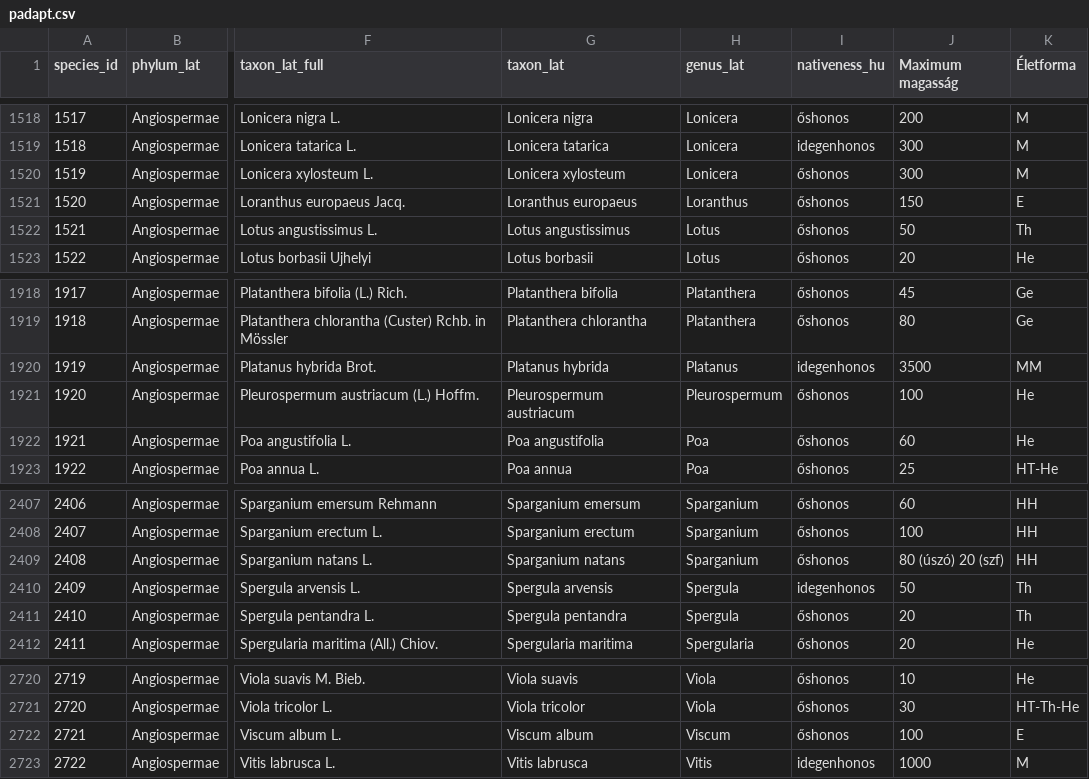
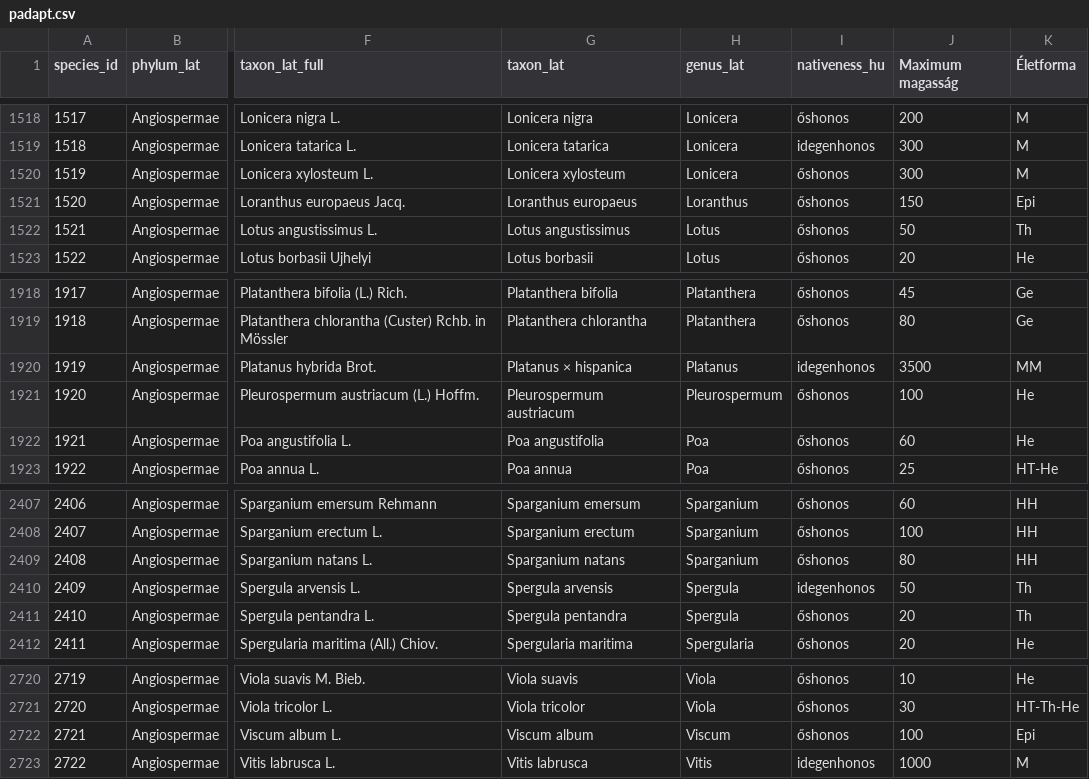
Before and after one commit to marietta/marietta.github.io, a CSV file: _data/padapt.csv, drawn as a sheet; only a part is shown, gaps mark what is left out; the diff names each change by its address in the sheet, - before the commit and + after, or states it on an @@ line.

```diff
--- a/_data/padapt.csv
+++ b/_data/padapt.csv
-K1521 (Életforma): E
+K1521 (Életforma): Epi
-G1920 (taxon_lat): Platanus hybrida
+G1920 (taxon_lat): Platanus × hispanica
-J2409 (Maximum magasság): 80 (úszó) 20 (szf)
+J2409 (Maximum magasság): 80
-K2722 (Életforma): E
+K2722 (Életforma): Epi
```
Also changed, not shown: _data/padapt-small.csv, 7 other files.
